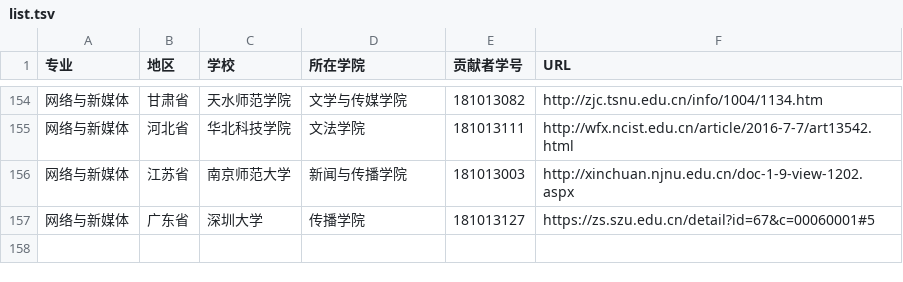
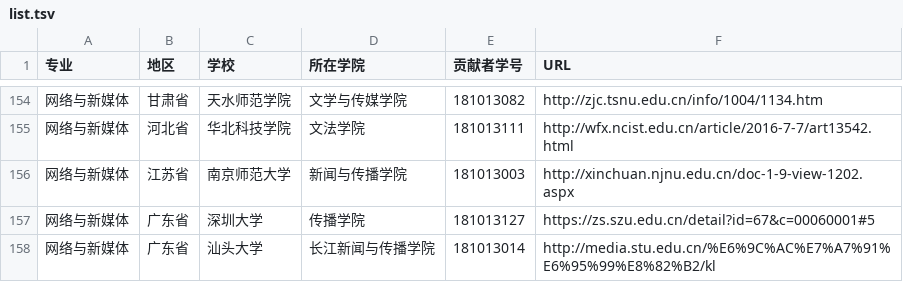
Before and after one commit to hanteng/China_newmedia_undergrad, a TSV file: list.tsv, drawn as a sheet; only a part is shown, gaps mark what is left out.

Commit message:
Update list.tsv

```diff
--- a/list.tsv
+++ b/list.tsv
@@ -157 +157,2 @@
 网络与新媒体	广东省	深圳大学	传播学院	181013127	https://zs.szu.edu.cn/detail?id=67&c=00060001#5
+网络与新媒体	广东省	汕头大学	长江新闻与传播学院	181013014	http://media.stu.edu.cn/%E6%9C%AC%E7%A7%91%E6%95%99%E8%82%B2/kl
```
